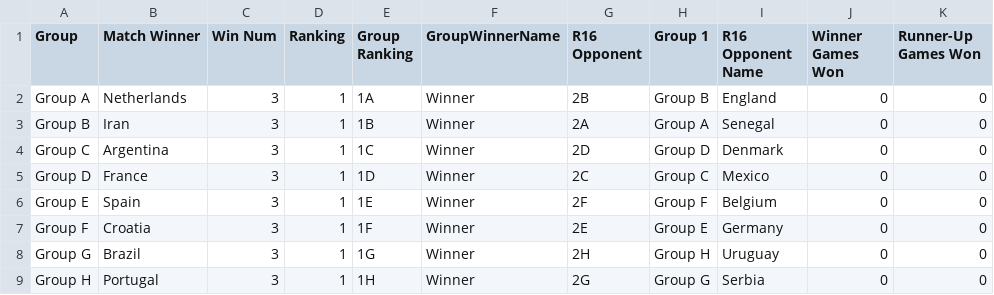
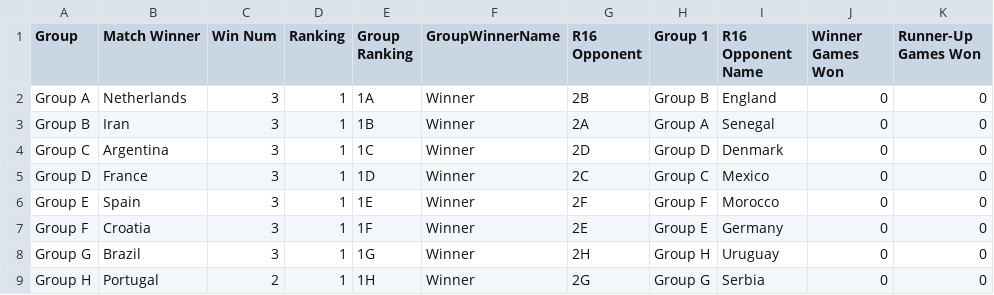
Before and after one commit to Jeffreyjose29/FIFAWorldCupSimulation, a CSV file: Data/R16.csv, drawn as a sheet.

```diff
--- a/Data/R16.csv
+++ b/Data/R16.csv
@@ -5,5 +5,5 @@
 "Group D","France",3,1,"1D","Winner","2C","Group C","Mexico",0,0
-"Group E","Spain",3,1,"1E","Winner","2F","Group F","Belgium",0,0
+"Group E","Spain",3,1,"1E","Winner","2F","Group F","Morocco",0,0
 "Group F","Croatia",3,1,"1F","Winner","2E","Group E","Germany",0,0
 "Group G","Brazil",3,1,"1G","Winner","2H","Group H","Uruguay",0,0
-"Group H","Portugal",3,1,"1H","Winner","2G","Group G","Serbia",0,0
+"Group H","Portugal",2,1,"1H","Winner","2G","Group G","Serbia",0,0
```
Also changed, not shown: 1 other file.
